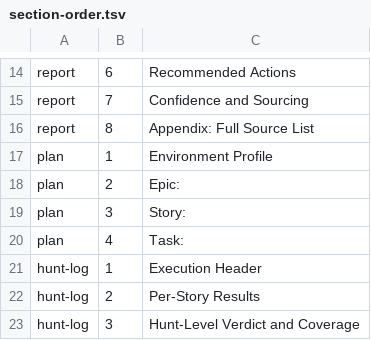
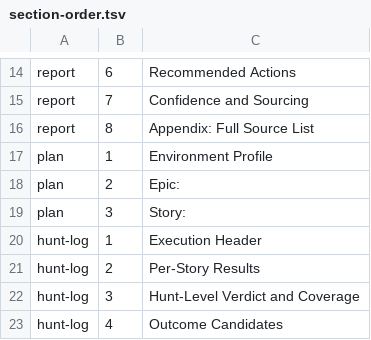
Before and after one commit to sims718718/agentic-threat-intel-framework, a TSV file: data/section-order.tsv, drawn as a sheet; only a part is shown, gaps mark what is left out; the shorter side is filled out with more unchanged rows.

```diff
--- a/data/section-order.tsv
+++ b/data/section-order.tsv
@@ -19,3 +19,2 @@ plan	2	Epic:
 plan	3	Story:
-plan	4	Task:
 hunt-log	1	Execution Header
```
Also changed, not shown: 6 other files.
